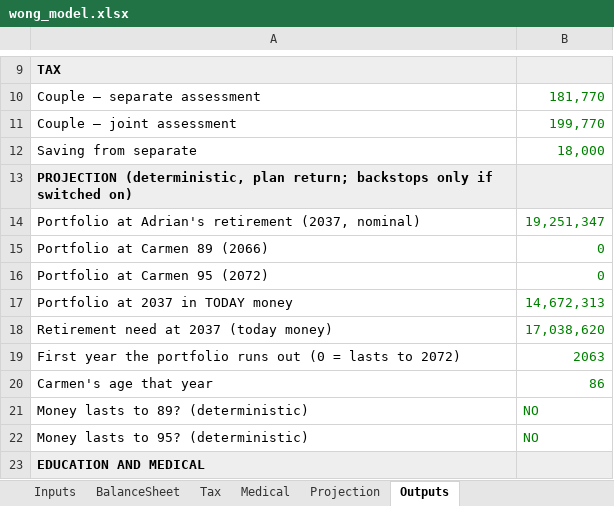
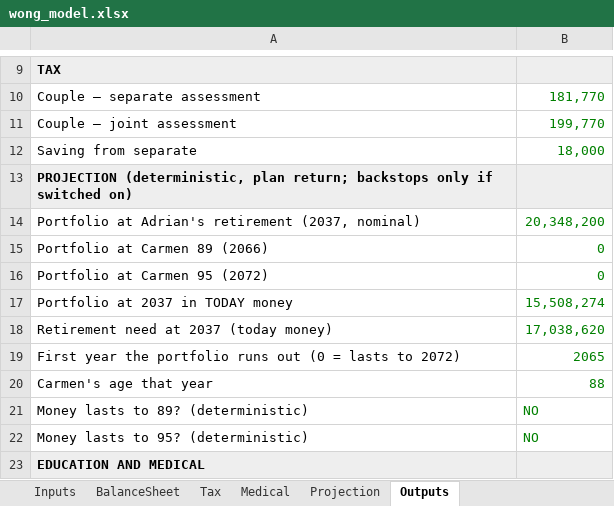
Before and after one commit to Peeradonn/finplan, an Excel workbook: model/wong_model.xlsx, sheet Outputs, drawn as a sheet; only a part is shown, gaps mark what is left out; values as stored, in another font and other column widths than the file's, no borders; the diff names each change by its address in the sheet, - before the commit and + after, or states it on an @@ line.

```diff
--- a/model/wong_model.xlsx (sheet Outputs)
+++ b/model/wong_model.xlsx (sheet Outputs)
-B14: 19,251,347
+B14: 20,348,200
-B17: 14,672,313
+B17: 15,508,274
-B19: 2063
+B19: 2065
-B20: 86
+B20: 88
```
Also changed, not shown: sheet Projection, sheet Inputs, formulas that keep their value, 15 other files.
